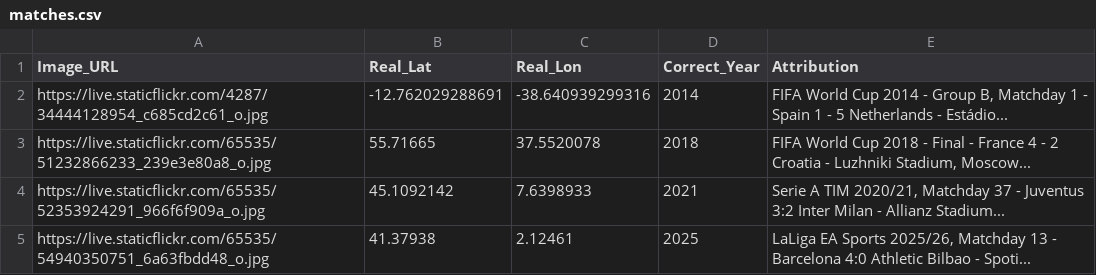
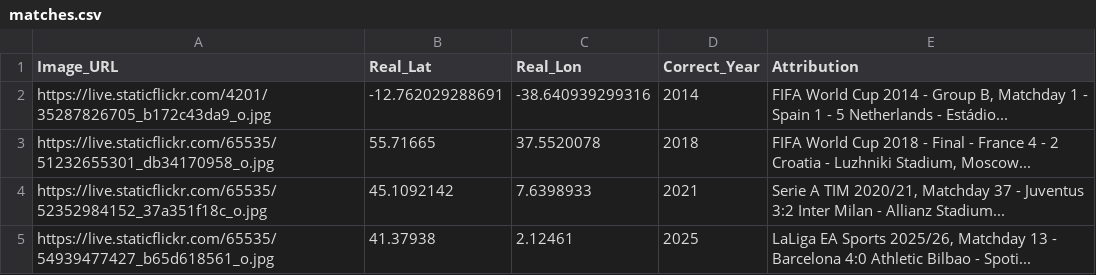
Before and after one commit to jacktkelleher-ops/football-timeguesser, a CSV file: matches.csv, drawn as a sheet.

```diff
--- a/matches.csv
+++ b/matches.csv
@@ -1,5 +1,5 @@
 Image_URL,Real_Lat,Real_Lon,Correct_Year,Attribution
-https://live.staticflickr.com/4287/34444128954_c685cd2c61_o.jpg,-12.762029288691,-38.640939299316,2014,"FIFA World Cup 2014 - Group B, Matchday 1 - Spain 1 - 5 Netherlands - Estádio..."
-https://live.staticflickr.com/65535/51232866233_239e3e80a8_o.jpg,55.71665,37.5520078,2018,"FIFA World Cup 2018 - Final - France 4 - 2 Croatia - Luzhniki Stadium, Moscow..."
-https://live.staticflickr.com/65535/52353924291_966f6f909a_o.jpg,45.1092142,7.6398933,2021,"Serie A TIM 2020/21, Matchday 37 - Juventus 3:2 Inter Milan - Allianz Stadium..."
-https://live.staticflickr.com/65535/54940350751_6a63fbdd48_o.jpg,41.37938,2.12461,2025,"LaLiga EA Sports 2025/26, Matchday 13 - Barcelona 4:0 Athletic Bilbao - Spoti..."
+https://live.staticflickr.com/4201/35287826705_b172c43da9_o.jpg,-12.762029288691,-38.640939299316,2014,"FIFA World Cup 2014 - Group B, Matchday 1 - Spain 1 - 5 Netherlands - Estádio..."
+https://live.staticflickr.com/65535/51232655301_db34170958_o.jpg,55.71665,37.5520078,2018,"FIFA World Cup 2018 - Final - France 4 - 2 Croatia - Luzhniki Stadium, Moscow..."
+https://live.staticflickr.com/65535/52352984152_37a351f18c_o.jpg,45.1092142,7.6398933,2021,"Serie A TIM 2020/21, Matchday 37 - Juventus 3:2 Inter Milan - Allianz Stadium..."
+https://live.staticflickr.com/65535/54939477427_b65d618561_o.jpg,41.37938,2.12461,2025,"LaLiga EA Sports 2025/26, Matchday 13 - Barcelona 4:0 Athletic Bilbao - Spoti..."
```
